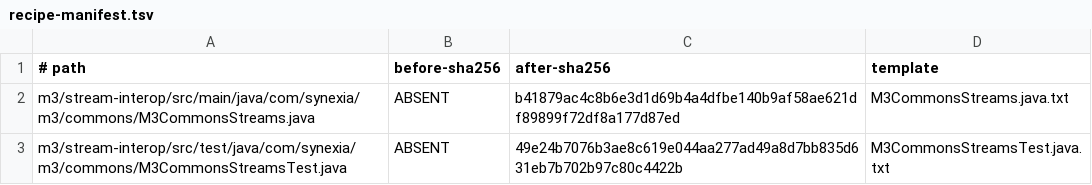
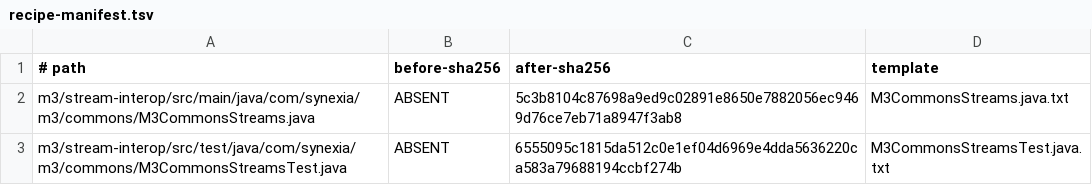
Before and after one commit to hsoliwal/commons-collections, a TSV file: m3/stream-interop/recipe-manifest.tsv, drawn as a sheet.

Commit message:
feat(m3): share universal iterable and collection lambda stream operations on commons

```diff
--- a/m3/stream-interop/recipe-manifest.tsv
+++ b/m3/stream-interop/recipe-manifest.tsv
@@ -1,3 +1,3 @@
 # path	before-sha256	after-sha256	template
-m3/stream-interop/src/main/java/com/synexia/m3/commons/M3CommonsStreams.java	ABSENT	b41879ac4c8b6e3d1d69b4a4dfbe140b9af58ae621df89899f72df8a177d87ed	M3CommonsStreams.java.txt
-m3/stream-interop/src/test/java/com/synexia/m3/commons/M3CommonsStreamsTest.java	ABSENT	49e24b7076b3ae8c619e044aa277ad49a8d7bb835d631eb7b702b97c80c4422b	M3CommonsStreamsTest.java.txt
+m3/stream-interop/src/main/java/com/synexia/m3/commons/M3CommonsStreams.java	ABSENT	5c3b8104c87698a9ed9c02891e8650e7882056ec9469d76ce7eb71a8947f3ab8	M3CommonsStreams.java.txt
+m3/stream-interop/src/test/java/com/synexia/m3/commons/M3CommonsStreamsTest.java	ABSENT	6555095c1815da512c0e1ef04d6969e4dda5636220ca583a79688194ccbf274b	M3CommonsStreamsTest.java.txt
```
Also changed, not shown: 2 other files.
